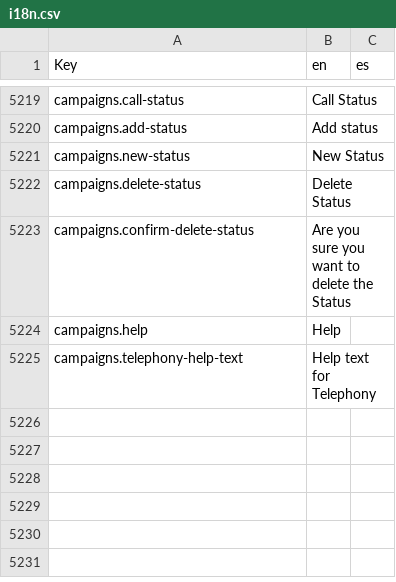
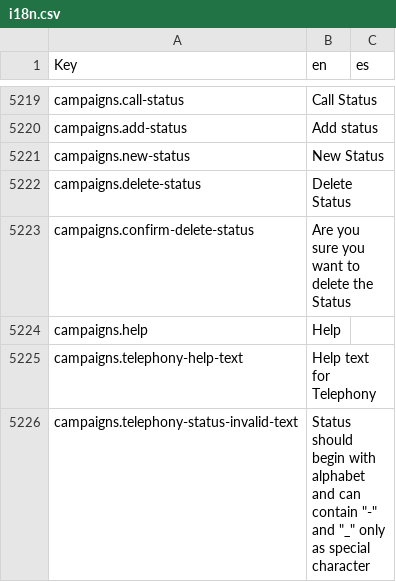
Before and after one commit to polobit/testproject, a CSV file: agile-frontend/WebContent/locales/csv/i18n.csv, drawn as a sheet; only a part is shown, gaps mark what is left out.

```diff
--- a/agile-frontend/WebContent/locales/csv/i18n.csv
+++ b/agile-frontend/WebContent/locales/csv/i18n.csv
@@ -5225 +5225,2 @@ campaigns.help,Help,
 campaigns.telephony-help-text,Help text for Telephony,
+campaigns.telephony-status-invalid-text,Status should begin with alphabet and can contain "-" and "_" only as special character,
```
Also changed, not shown: 1 other file.
